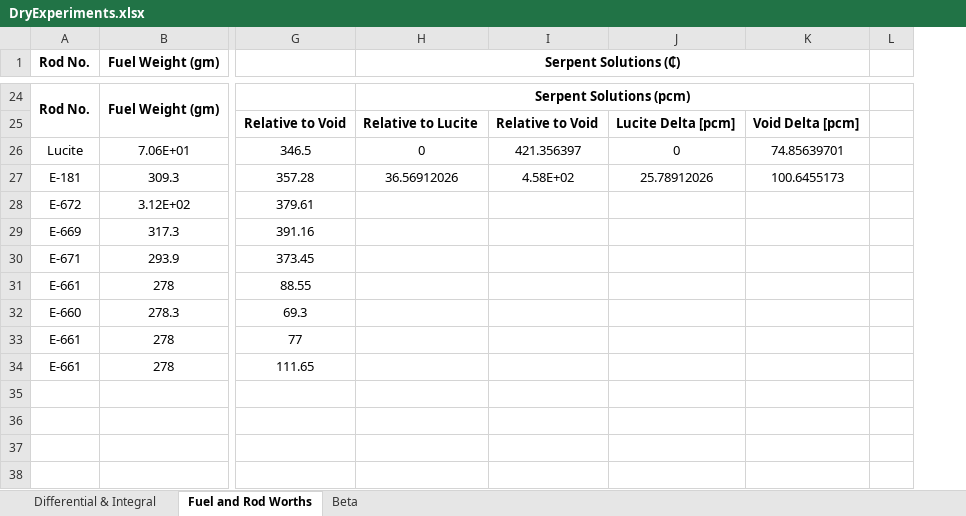
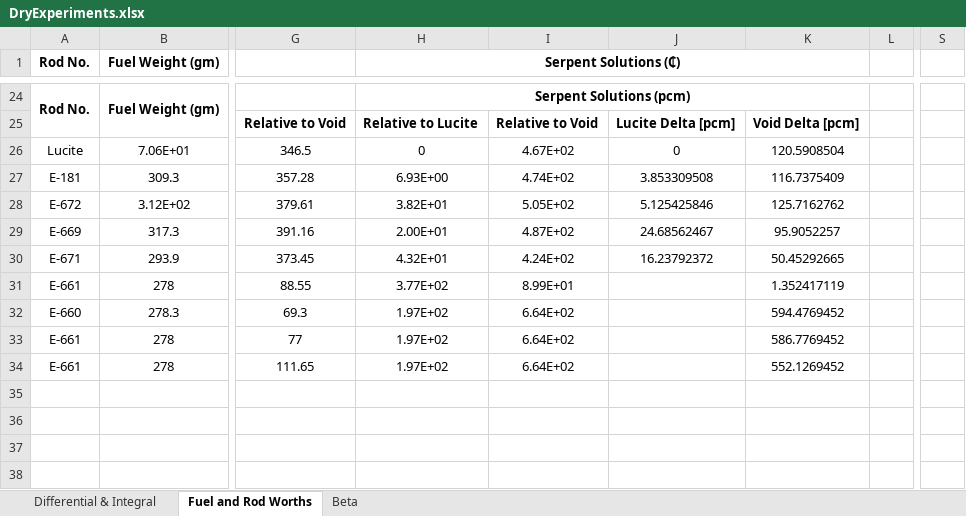
Before and after one commit to CORE-GATECH-GROUP/SNAP-REACTORS, an Excel workbook: snapReactors/reference_calc/DryExperiments.xlsx, sheet Fuel and Rod Worths, drawn as a sheet; only a part is shown, gaps mark what is left out; values as stored, in another font and other column widths than the file's, no borders; removed rows and columns are numbered as before the commit, all else as after; the diff covers the shown part only; the diff names each change by its address in the sheet, - before the commit and + after, or states it on an @@ line.

Commit message:
[DEV] Center FE pin worths
Output files provided for special center fuel element pin worths.

```diff
--- a/snapReactors/reference_calc/DryExperiments.xlsx (sheet Fuel and Rod Worths)
+++ b/snapReactors/reference_calc/DryExperiments.xlsx (sheet Fuel and Rod Worths)
-column K, rows 25-27: Void Delta [pcm] | 74.85639701 | 100.6455173
+column K, rows 25-34: Void Delta [pcm] | 120.5908504 | 116.7375409 | 125.7162762 | 95.9052257 | 50.45292665 | 1.352417119 | 594.4769452 | 586.7769452 | 552.1269452
+column S, empty
-I26: 421.356397
+I26: 4.67E+02
-H27 (Serpent Solutions (₵)): 36.56912026
+H27 (Serpent Solutions (₵)): 6.93E+00
-I27: 4.58E+02
+I27: 4.74E+02
-J27: 25.78912026
+J27: 3.853309508
-H28 (Serpent Solutions (₵)): (empty)
+H28 (Serpent Solutions (₵)): 3.82E+01
-I28: (empty)
+I28: 5.05E+02
-J28: (empty)
+J28: 5.125425846
-H29 (Serpent Solutions (₵)): (empty)
+H29 (Serpent Solutions (₵)): 2.00E+01
-I29: (empty)
+I29: 4.87E+02
-J29: (empty)
+J29: 24.68562467
-H30 (Serpent Solutions (₵)): (empty)
+H30 (Serpent Solutions (₵)): 4.32E+01
-I30: (empty)
+I30: 4.24E+02
-J30: (empty)
+J30: 16.23792372
-H31 (Serpent Solutions (₵)): (empty)
+H31 (Serpent Solutions (₵)): 3.77E+02
-I31: (empty)
+I31: 8.99E+01
-H32:H34 (Serpent Solutions (₵)): (empty)
+H32:H34 (Serpent Solutions (₵)): 1.97E+02
-I32:I34: (empty)
+I32:I34: 6.64E+02
```
Also changed, not shown: 52 edited cells elsewhere in this sheet, 49 other files.
